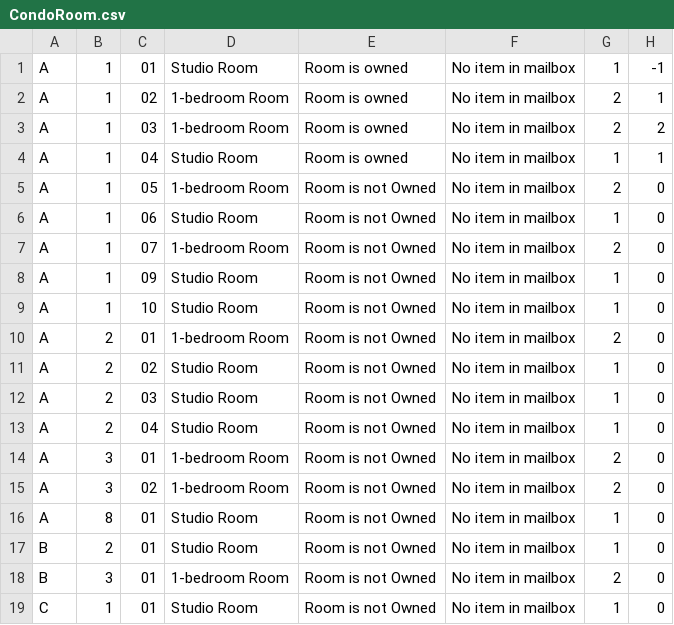
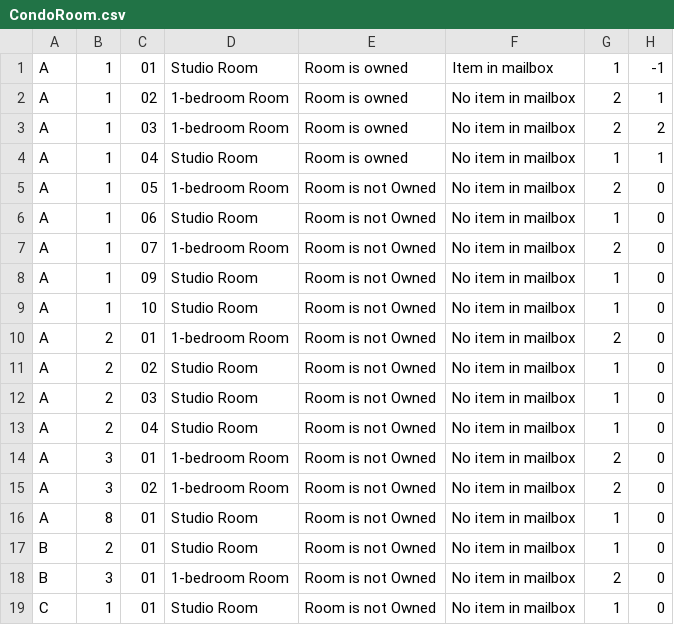
Before and after one commit to nirattasai/mailBox, a CSV file: CSV/CondoRoom.csv, drawn as a sheet.

```diff
--- a/CSV/CondoRoom.csv
+++ b/CSV/CondoRoom.csv
@@ -1,2 +1,2 @@
-A,1,01,Studio Room,Room is owned,No item in mailbox,1,-1
+A,1,01,Studio Room,Room is owned,Item in mailbox,1,-1
 A,1,02,1-bedroom Room,Room is owned,No item in mailbox,2,1
```
Also changed, not shown: CSV/Document.csv, CSV/Staff.csv, 21 other files.
